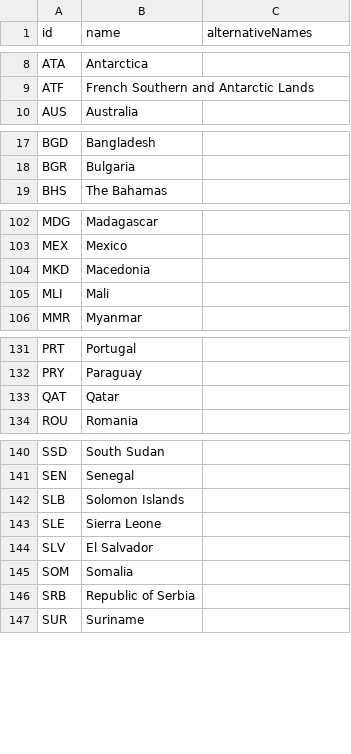
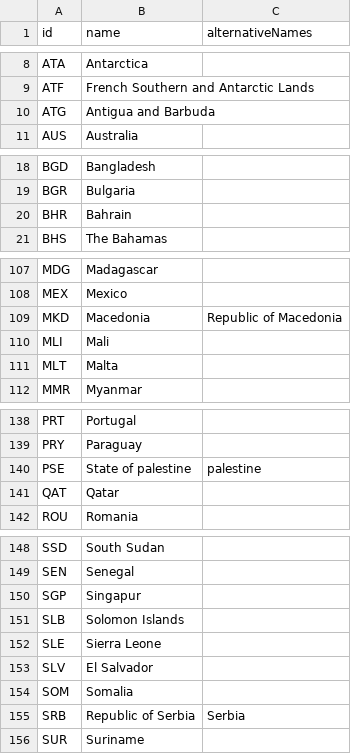
Before and after one commit to jpmarindiaz/dmaps, a CSV file: inst/dmaps/world/world-countries.csv, drawn as a sheet; only a part is shown, gaps mark what is left out; the diff covers the shown part only.

```diff
--- a/inst/dmaps/world/world-countries.csv
+++ b/inst/dmaps/world/world-countries.csv
@@ -9,2 +9,3 @@ ATA,Antarctica,
 ATF,French Southern and Antarctic Lands,
+ATG,Antigua and Barbuda
 AUS,Australia,
@@ -18,2 +19,3 @@ BGD,Bangladesh,
 BGR,Bulgaria,
+BHR,Bahrain,
 BHS,The Bahamas,
@@ -103,4 +108,5 @@ MDG,Madagascar,
 MEX,Mexico,
-MKD,Macedonia,
+MKD,Macedonia,Republic of Macedonia
 MLI,Mali,
+MLT,Malta,
 MMR,Myanmar,
@@ -132,2 +139,3 @@ PRT,Portugal,
 PRY,Paraguay,
+PSE,State of palestine, palestine
 QAT,Qatar,
@@ -141,2 +149,3 @@ SSD,South Sudan,
 SEN,Senegal,
+SGP,Singapur,
 SLB,Solomon Islands,
@@ -145,3 +154,3 @@ SLV,El Salvador,
 SOM,Somalia,
-SRB,Republic of Serbia,
+SRB,Republic of Serbia,Serbia
 SUR,Suriname,
```
Also changed, not shown: 5 added rows and 3 edited cells elsewhere in this file, 9 other files.
